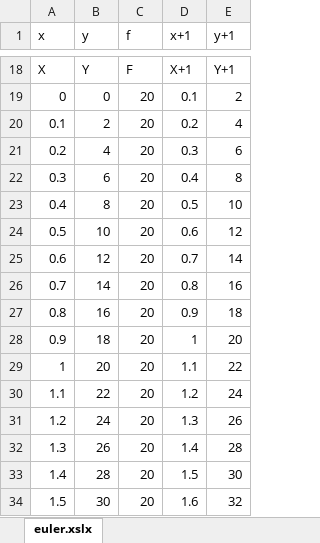
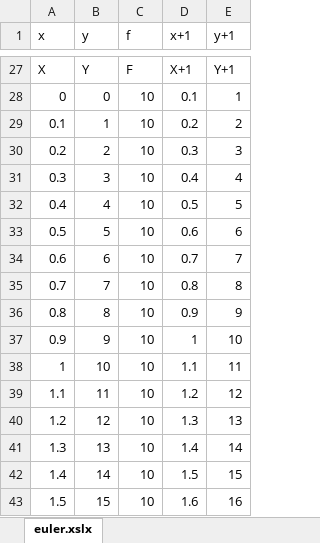
Before and after one commit to nicocastx/TPSSIM, an Excel workbook: TP5/euler.xlsx, sheet euler.xslx, drawn as a sheet; only a part is shown, gaps mark what is left out; values as stored, in another font and other column widths than the file's, no borders; addresses are those after the commit; the diff covers the shown part only; the diff names each change by its address in the sheet, - before the commit and + after, or states it on an @@ line.

```diff
--- a/TP5/euler.xlsx (sheet euler.xslx)
+++ b/TP5/euler.xlsx (sheet euler.xslx)
-C28:C43 (f): 20
+C28:C43 (f): 10
-E28 (y+1): 2
+E28 (y+1): 1
-B29 (y): 2
+B29 (y): 1
-E29 (y+1): 4
+E29 (y+1): 2
-B30 (y): 4
+B30 (y): 2
-E30 (y+1): 6
+E30 (y+1): 3
-B31 (y): 6
+B31 (y): 3
-E31 (y+1): 8
+E31 (y+1): 4
-B32 (y): 8
+B32 (y): 4
-E32 (y+1): 10
+E32 (y+1): 5
-B33 (y): 10
+B33 (y): 5
-E33 (y+1): 12
+E33 (y+1): 6
-B34 (y): 12
+B34 (y): 6
-E34 (y+1): 14
+E34 (y+1): 7
-B35 (y): 14
+B35 (y): 7
-E35 (y+1): 16
+E35 (y+1): 8
-B36 (y): 16
+B36 (y): 8
-E36 (y+1): 18
+E36 (y+1): 9
-B37 (y): 18
+B37 (y): 9
-E37 (y+1): 20
+E37 (y+1): 10
-B38 (y): 20
+B38 (y): 10
-E38 (y+1): 22
+E38 (y+1): 11
-B39 (y): 22
+B39 (y): 11
-E39 (y+1): 24
+E39 (y+1): 12
-B40 (y): 24
+B40 (y): 12
-E40 (y+1): 26
+E40 (y+1): 13
-B41 (y): 26
+B41 (y): 13
-E41 (y+1): 28
+E41 (y+1): 14
-B42 (y): 28
+B42 (y): 14
-E42 (y+1): 30
+E42 (y+1): 15
-B43 (y): 30
+B43 (y): 15
-E43 (y+1): 32
+E43 (y+1): 16
```
Also changed, not shown: 162 added rows and 279 edited cells elsewhere in this sheet, 3 other files.
